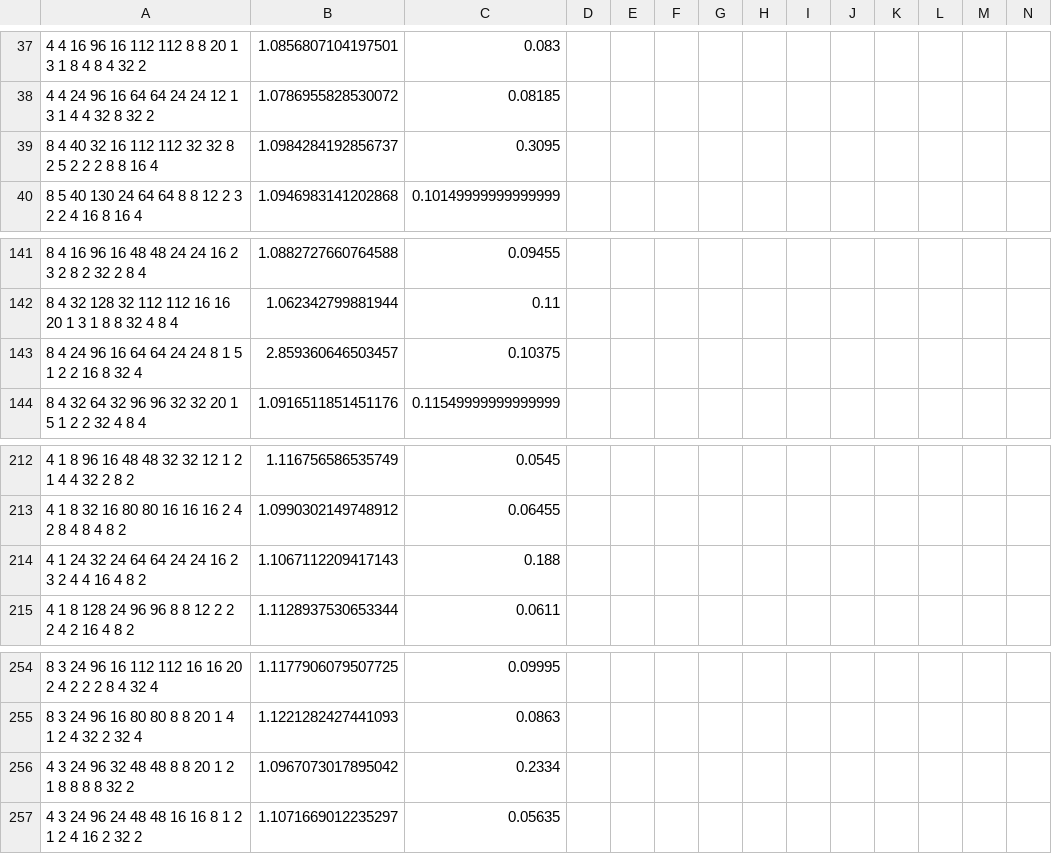
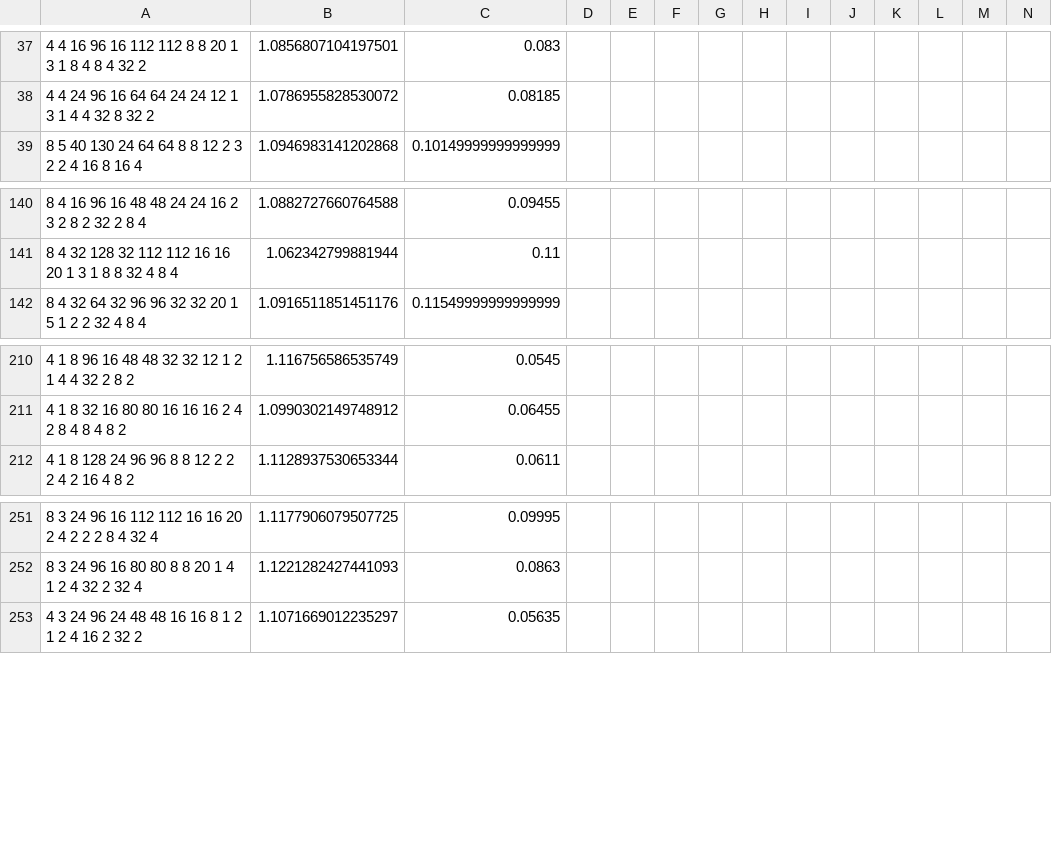
Before and after one commit to baichen318/rl-explorer, a CSV file: data/dataset-crted/dataset.csv, drawn as a sheet; only a part is shown, gaps mark what is left out; rows hold the shown columns only; the diff names each change by its address in the sheet, - before the commit and + after, or states it on an @@ line.

```diff
--- a/data/dataset-crted/dataset.csv
+++ b/data/dataset-crted/dataset.csv
-row 39: 8 4 40 32 16 112 112 32 32 8 2 5 2 2 2 8 8 16 4 | 1.0984284192856737 | 0.3095
-row 143: 8 4 24 96 16 64 64 24 24 8 1 5 1 2 2 16 8 32 4 | 2.859360646503457 | 0.10375
-row 214: 4 1 24 32 24 64 64 24 24 16 2 3 2 4 4 16 4 8 2 | 1.1067112209417143 | 0.188
-row 256: 4 3 24 96 32 48 48 8 8 20 1 2 1 8 8 8 8 32 2 | 1.0967073017895042 | 0.2334
```
Also changed, not shown: 1 other file.
